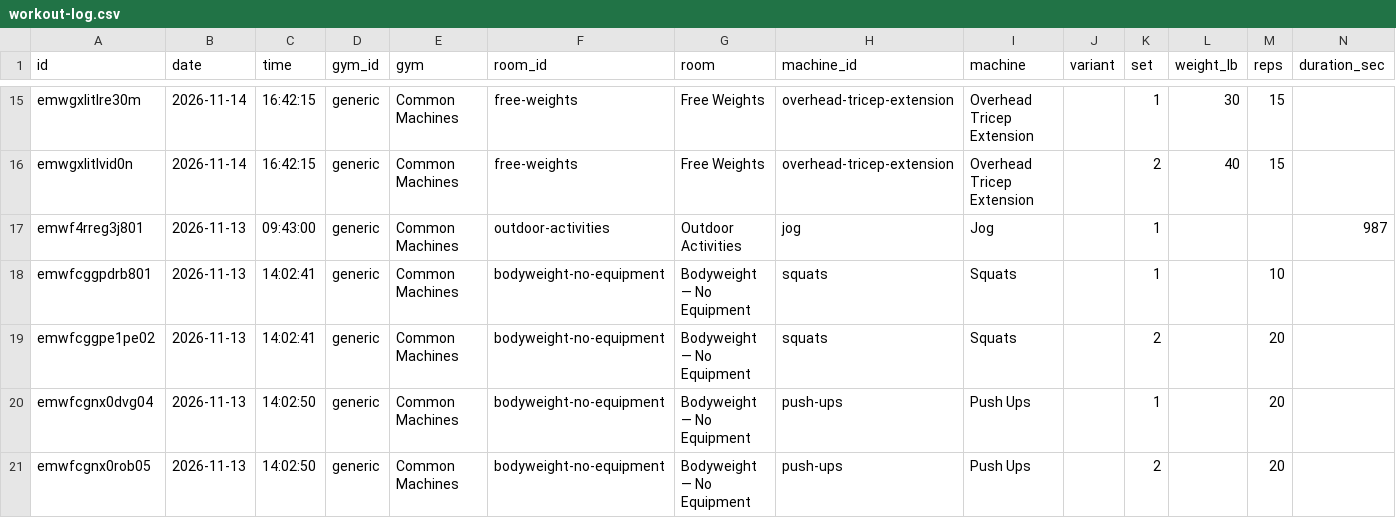
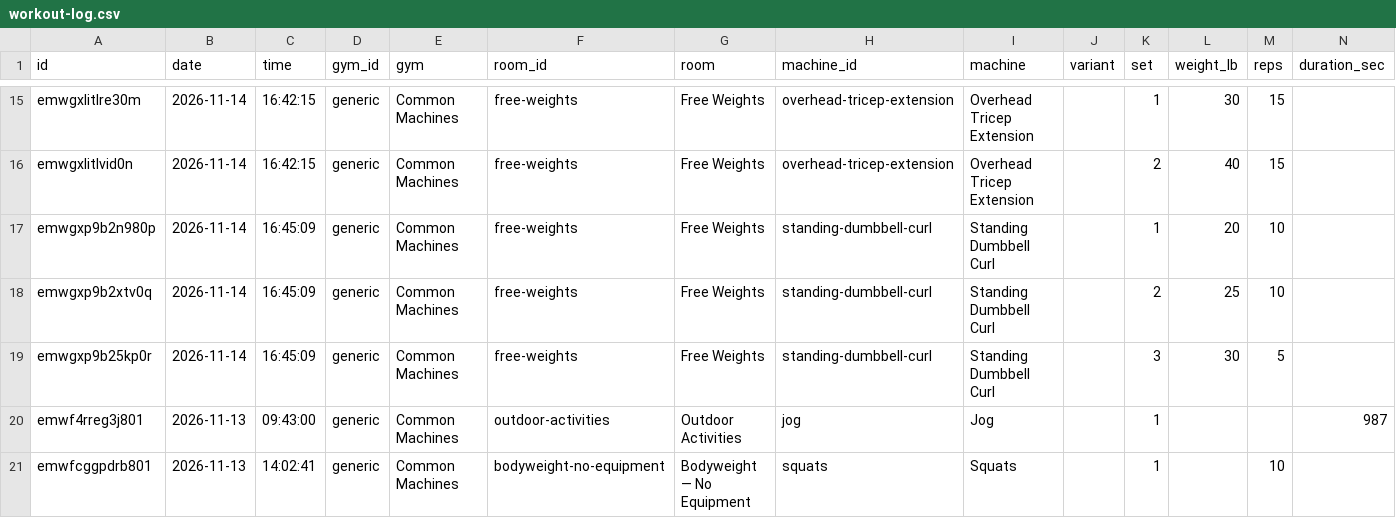
Before and after one commit to jaschro/traintracks, a CSV file: workout-log.csv, drawn as a sheet; only a part is shown, gaps mark what is left out; the shorter side is filled out with more unchanged rows; rows hold the shown columns only; the diff names each change by its address in the sheet, - before the commit and + after, or states it on an @@ line.

```diff
--- a/workout-log.csv
+++ b/workout-log.csv
+row 17: emwgxp9b2n980p | 2026-11-14 | 16:45:09 | generic | Common Machines | free-weights | Free Weights | standing-dumbbell-curl | Standing Dumbbell Curl |  | 1 | 20 | 10
+row 18: emwgxp9b2xtv0q | 2026-11-14 | 16:45:09 | generic | Common Machines | free-weights | Free Weights | standing-dumbbell-curl | Standing Dumbbell Curl |  | 2 | 25 | 10
+row 19: emwgxp9b25kp0r | 2026-11-14 | 16:45:09 | generic | Common Machines | free-weights | Free Weights | standing-dumbbell-curl | Standing Dumbbell Curl |  | 3 | 30 | 5
```
